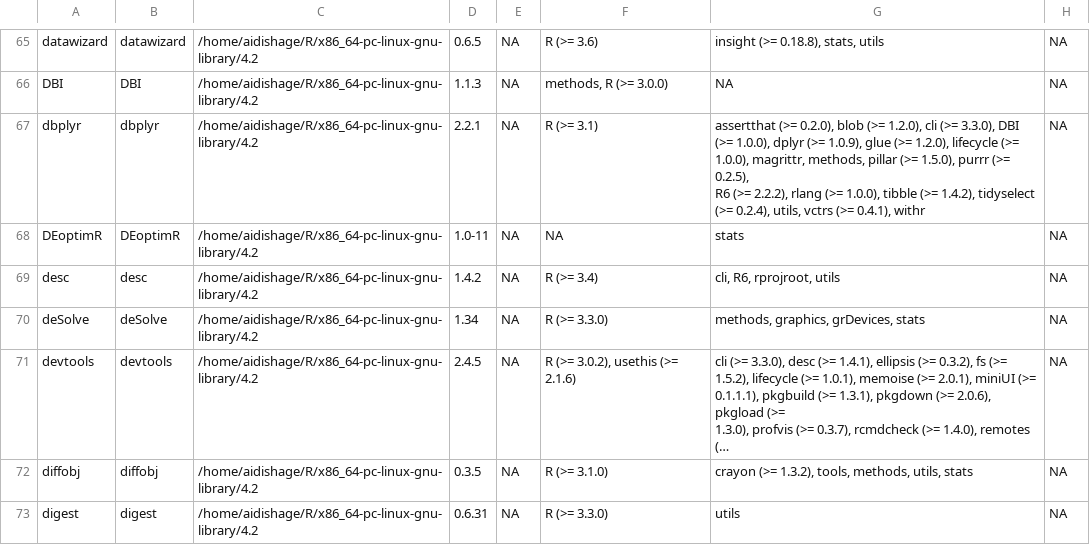
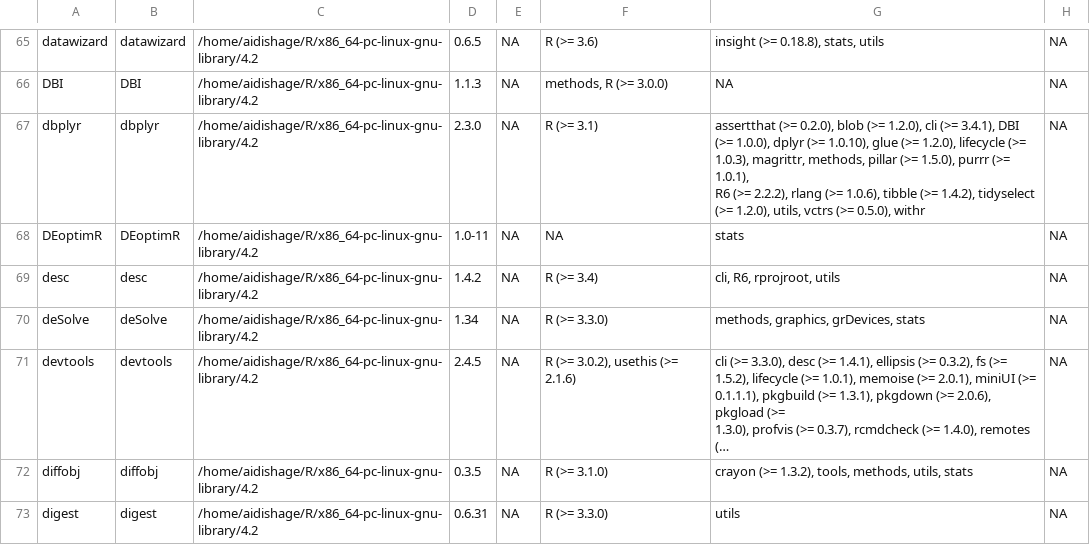
Before and after one commit to Song921012/myenv, a CSV file: Rpackages.csv, drawn as a sheet; only a part is shown, gaps mark what is left out; long unchanged cells end in …; ↵ is a line break in a cell; the diff names each change by its address in the sheet, - before the commit and + after, or states it on an @@ line.

```diff
--- a/Rpackages.csv
+++ b/Rpackages.csv
-D67: 2.2.1
+D67: 2.3.0
-G67: …cli (>= 3.3.0), DBI ↵ (>= 1.0.0), dplyr (>= 1.0.9), glue (>= 1.2.0), lifecycle (>= ↵ 1.0.0), magrittr, methods, pillar (>= 1.5.0), purrr (>= 0.2.5), ↵ R6 (>= 2.2.2), rlang (>= 1.0.0), tibble (>= 1.4.2), tidyselect ↵ (>= 0.2.4), utils, vctrs (>= 0.4.1), withr
+G67: …cli (>= 3.4.1), DBI ↵ (>= 1.0.0), dplyr (>= 1.0.10), glue (>= 1.2.0), lifecycle (>= ↵ 1.0.3), magrittr, methods, pillar (>= 1.5.0), purrr (>= 1.0.1), ↵ R6 (>= 2.2.2), rlang (>= 1.0.6), tibble (>= 1.4.2), tidyselect ↵ (>= 1.2.0), utils, vctrs (>= 0.5.0), withr
```
Also changed, not shown: 4 other files.
